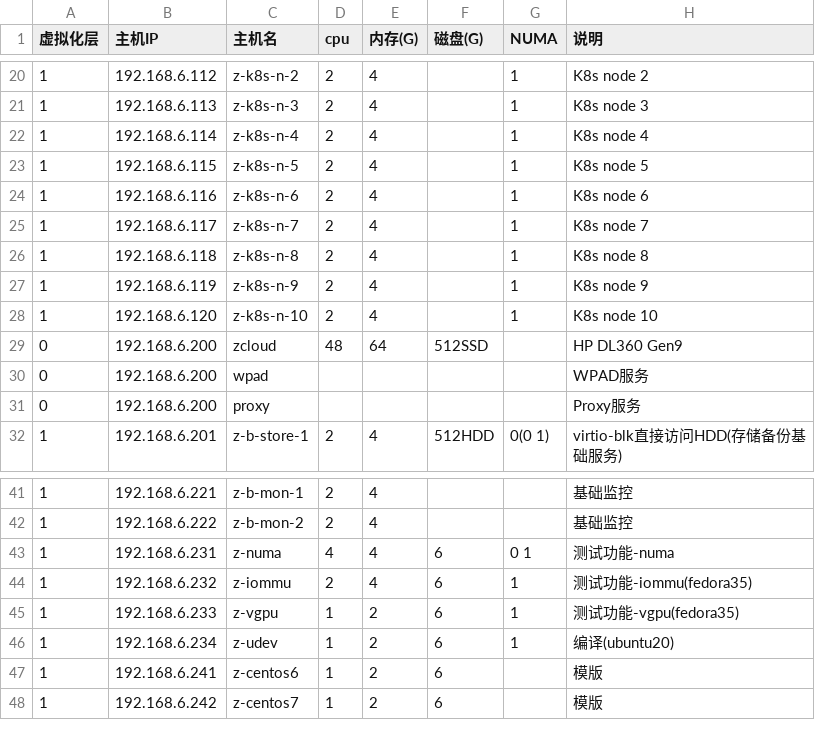
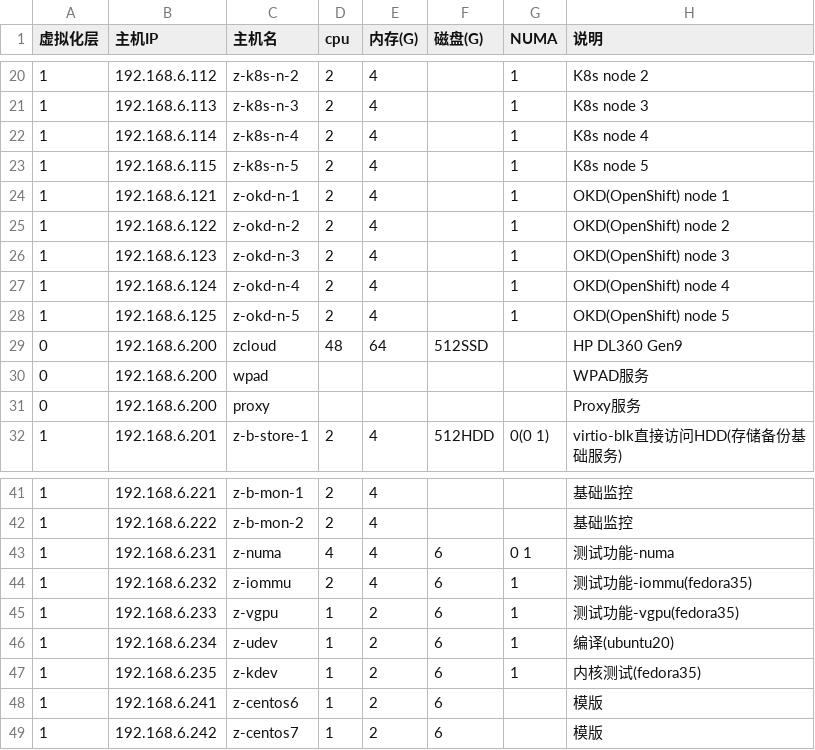
Before and after one commit to huataihuang/cloud-atlas, a CSV file: source/real/priv_cloud/priv_cloud_infra/hosts.csv, drawn as a sheet; only a part is shown, gaps mark what is left out; the diff names each change by its address in the sheet, - before the commit and + after, or states it on an @@ line.

```diff
--- a/source/real/priv_cloud/priv_cloud_infra/hosts.csv
+++ b/source/real/priv_cloud/priv_cloud_infra/hosts.csv
-B24 (主机IP): 192.168.6.116
+B24 (主机IP): 192.168.6.121
-C24 (主机名): z-k8s-n-6
+C24 (主机名): z-okd-n-1
-H24 (说明): K8s node 6
+H24 (说明): OKD(OpenShift) node 1
-B25 (主机IP): 192.168.6.117
+B25 (主机IP): 192.168.6.122
-C25 (主机名): z-k8s-n-7
+C25 (主机名): z-okd-n-2
-H25 (说明): K8s node 7
+H25 (说明): OKD(OpenShift) node 2
-B26 (主机IP): 192.168.6.118
+B26 (主机IP): 192.168.6.123
-C26 (主机名): z-k8s-n-8
+C26 (主机名): z-okd-n-3
-H26 (说明): K8s node 8
+H26 (说明): OKD(OpenShift) node 3
-B27 (主机IP): 192.168.6.119
+B27 (主机IP): 192.168.6.124
-C27 (主机名): z-k8s-n-9
+C27 (主机名): z-okd-n-4
-H27 (说明): K8s node 9
+H27 (说明): OKD(OpenShift) node 4
-B28 (主机IP): 192.168.6.120
+B28 (主机IP): 192.168.6.125
-C28 (主机名): z-k8s-n-10
+C28 (主机名): z-okd-n-5
-H28 (说明): K8s node 10
+H28 (说明): OKD(OpenShift) node 5
+row 47: 1 | 192.168.6.235 | z-kdev | 1 | 2 | 6 | 1 | 内核测试(fedora35)
```
Also changed, not shown: 25 other files.
